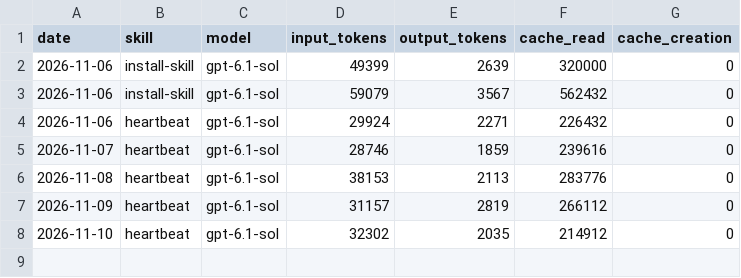
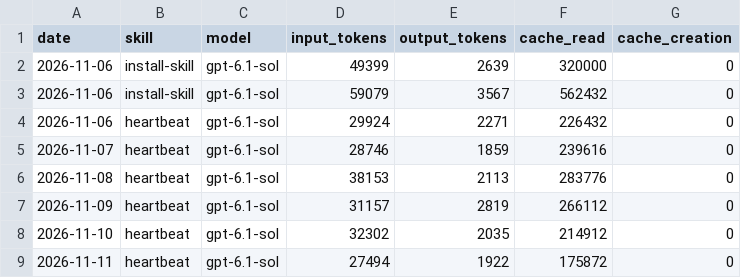
Before and after one commit to SorenMoussavian/SorenOS-Aeon, a CSV file: memory/token-usage.csv, drawn as a sheet.

Commit message:
chore(heartbeat): auto-commit 2026-11-11

```diff
--- a/memory/token-usage.csv
+++ b/memory/token-usage.csv
@@ -8 +8,2 @@ date,skill,model,input_tokens,output_tokens,cache_read,cache_creation
 2026-11-10,heartbeat,gpt-6.1-sol,32302,2035,214912,0
+2026-11-11,heartbeat,gpt-6.1-sol,27494,1922,175872,0
```
Also changed, not shown: 3 other files.
